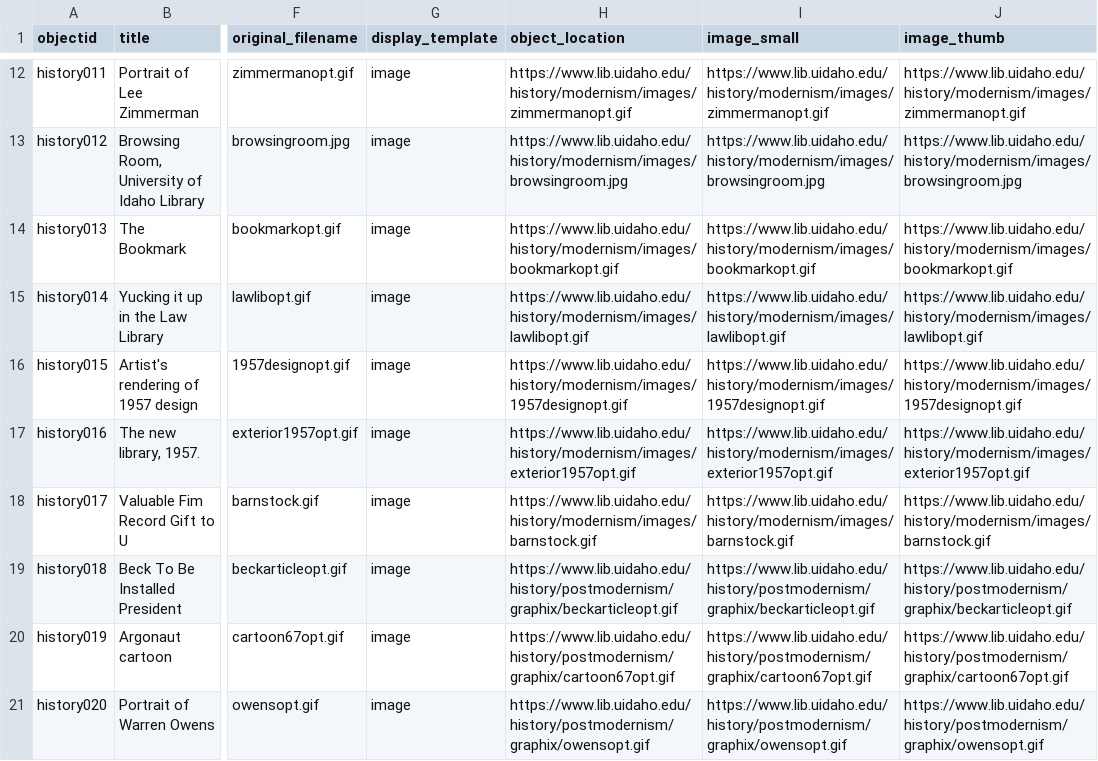
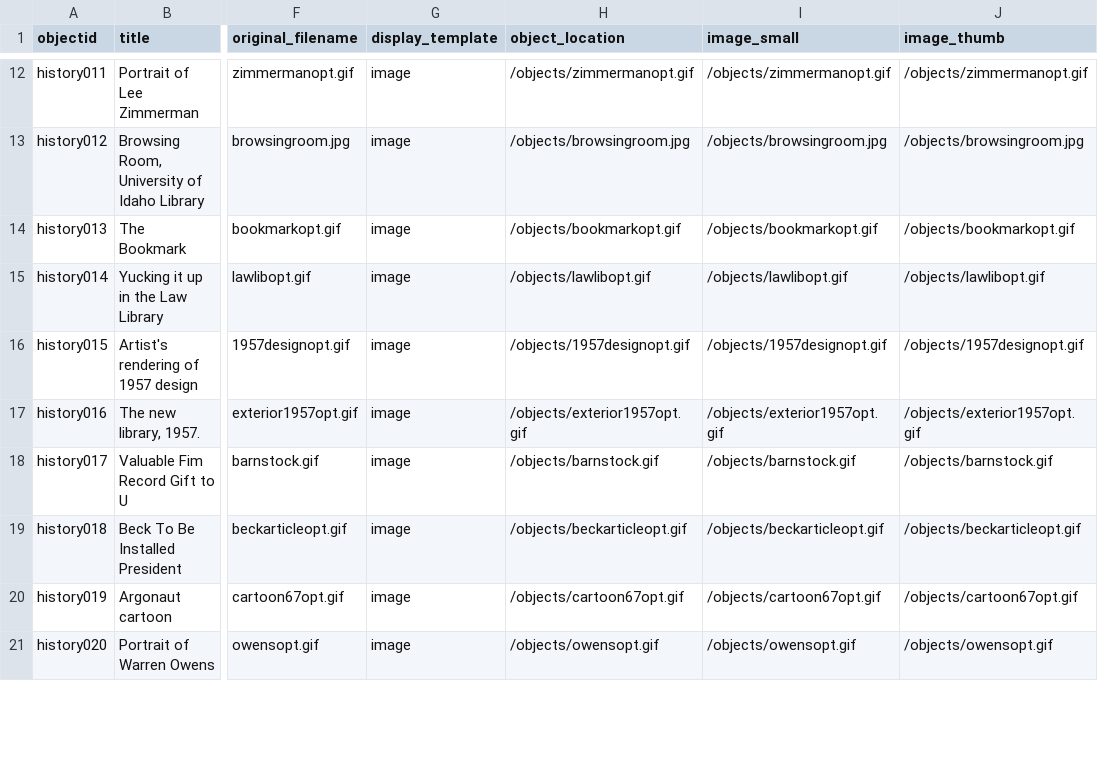
Before and after one commit to uidaholib/history_source, a CSV file: _data/history.csv, drawn as a sheet; only a part is shown, gaps mark what is left out; the diff covers the shown part only; the diff names each change by its address in the sheet, - before the commit and + after, or states it on an @@ line.

Commit message:
move objects to repo old images

```diff
--- a/_data/history.csv
+++ b/_data/history.csv
-H12 (object_location): https://www.lib.uidaho.edu/history/modernism/images/zimmermanopt.gif
+H12 (object_location): /objects/zimmermanopt.gif
-I12 (image_small): https://www.lib.uidaho.edu/history/modernism/images/zimmermanopt.gif
+I12 (image_small): /objects/zimmermanopt.gif
-J12 (image_thumb): https://www.lib.uidaho.edu/history/modernism/images/zimmermanopt.gif
+J12 (image_thumb): /objects/zimmermanopt.gif
-H13 (object_location): https://www.lib.uidaho.edu/history/modernism/images/browsingroom.jpg
+H13 (object_location): /objects/browsingroom.jpg
-I13 (image_small): https://www.lib.uidaho.edu/history/modernism/images/browsingroom.jpg
+I13 (image_small): /objects/browsingroom.jpg
-J13 (image_thumb): https://www.lib.uidaho.edu/history/modernism/images/browsingroom.jpg
+J13 (image_thumb): /objects/browsingroom.jpg
-H14 (object_location): https://www.lib.uidaho.edu/history/modernism/images/bookmarkopt.gif
+H14 (object_location): /objects/bookmarkopt.gif
-I14 (image_small): https://www.lib.uidaho.edu/history/modernism/images/bookmarkopt.gif
+I14 (image_small): /objects/bookmarkopt.gif
-J14 (image_thumb): https://www.lib.uidaho.edu/history/modernism/images/bookmarkopt.gif
+J14 (image_thumb): /objects/bookmarkopt.gif
-H15 (object_location): https://www.lib.uidaho.edu/history/modernism/images/lawlibopt.gif
+H15 (object_location): /objects/lawlibopt.gif
-I15 (image_small): https://www.lib.uidaho.edu/history/modernism/images/lawlibopt.gif
+I15 (image_small): /objects/lawlibopt.gif
-J15 (image_thumb): https://www.lib.uidaho.edu/history/modernism/images/lawlibopt.gif
+J15 (image_thumb): /objects/lawlibopt.gif
-H16 (object_location): https://www.lib.uidaho.edu/history/modernism/images/1957designopt.gif
+H16 (object_location): /objects/1957designopt.gif
-I16 (image_small): https://www.lib.uidaho.edu/history/modernism/images/1957designopt.gif
+I16 (image_small): /objects/1957designopt.gif
-J16 (image_thumb): https://www.lib.uidaho.edu/history/modernism/images/1957designopt.gif
+J16 (image_thumb): /objects/1957designopt.gif
-H17 (object_location): https://www.lib.uidaho.edu/history/modernism/images/exterior1957opt.gif
+H17 (object_location): /objects/exterior1957opt.gif
-I17 (image_small): https://www.lib.uidaho.edu/history/modernism/images/exterior1957opt.gif
+I17 (image_small): /objects/exterior1957opt.gif
-J17 (image_thumb): https://www.lib.uidaho.edu/history/modernism/images/exterior1957opt.gif
+J17 (image_thumb): /objects/exterior1957opt.gif
-H18 (object_location): https://www.lib.uidaho.edu/history/modernism/images/barnstock.gif
+H18 (object_location): /objects/barnstock.gif
-I18 (image_small): https://www.lib.uidaho.edu/history/modernism/images/barnstock.gif
+I18 (image_small): /objects/barnstock.gif
-J18 (image_thumb): https://www.lib.uidaho.edu/history/modernism/images/barnstock.gif
+J18 (image_thumb): /objects/barnstock.gif
-H19 (object_location): https://www.lib.uidaho.edu/history/postmodernism/graphix/beckarticleopt.gif
+H19 (object_location): /objects/beckarticleopt.gif
-I19 (image_small): https://www.lib.uidaho.edu/history/postmodernism/graphix/beckarticleopt.gif
+I19 (image_small): /objects/beckarticleopt.gif
-J19 (image_thumb): https://www.lib.uidaho.edu/history/postmodernism/graphix/beckarticleopt.gif
+J19 (image_thumb): /objects/beckarticleopt.gif
-H20 (object_location): https://www.lib.uidaho.edu/history/postmodernism/graphix/cartoon67opt.gif
+H20 (object_location): /objects/cartoon67opt.gif
-I20 (image_small): https://www.lib.uidaho.edu/history/postmodernism/graphix/cartoon67opt.gif
+I20 (image_small): /objects/cartoon67opt.gif
-J20 (image_thumb): https://www.lib.uidaho.edu/history/postmodernism/graphix/cartoon67opt.gif
+J20 (image_thumb): /objects/cartoon67opt.gif
-H21 (object_location): https://www.lib.uidaho.edu/history/postmodernism/graphix/owensopt.gif
+H21 (object_location): /objects/owensopt.gif
-I21 (image_small): https://www.lib.uidaho.edu/history/postmodernism/graphix/owensopt.gif
+I21 (image_small): /objects/owensopt.gif
-J21 (image_thumb): https://www.lib.uidaho.edu/history/postmodernism/graphix/owensopt.gif
+J21 (image_thumb): /objects/owensopt.gif
```
Also changed, not shown: 60 edited cells elsewhere in this file, 31 other files.
